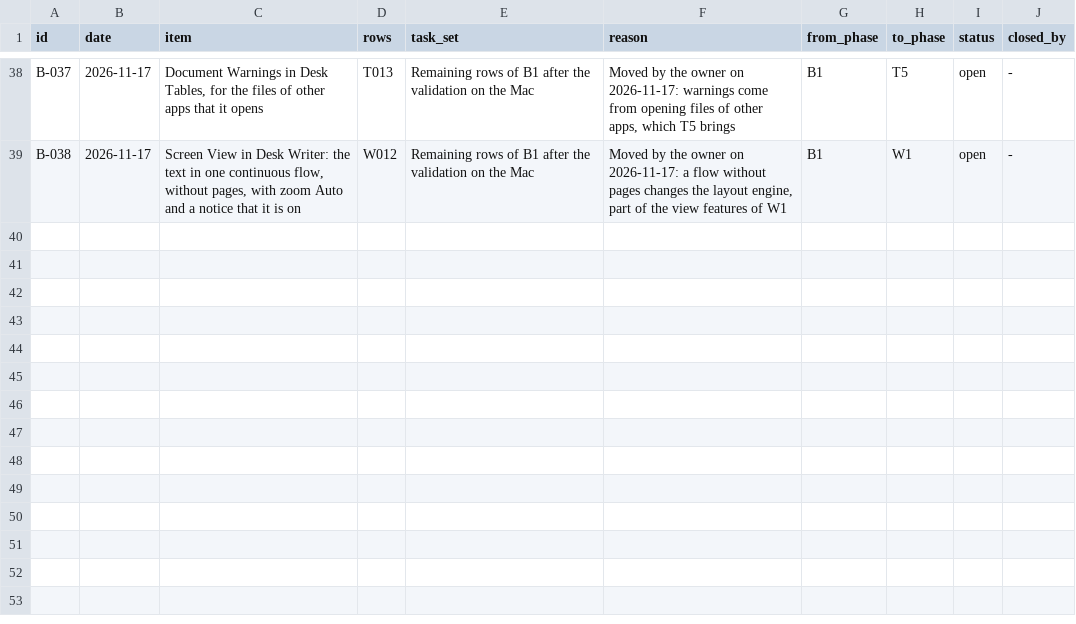
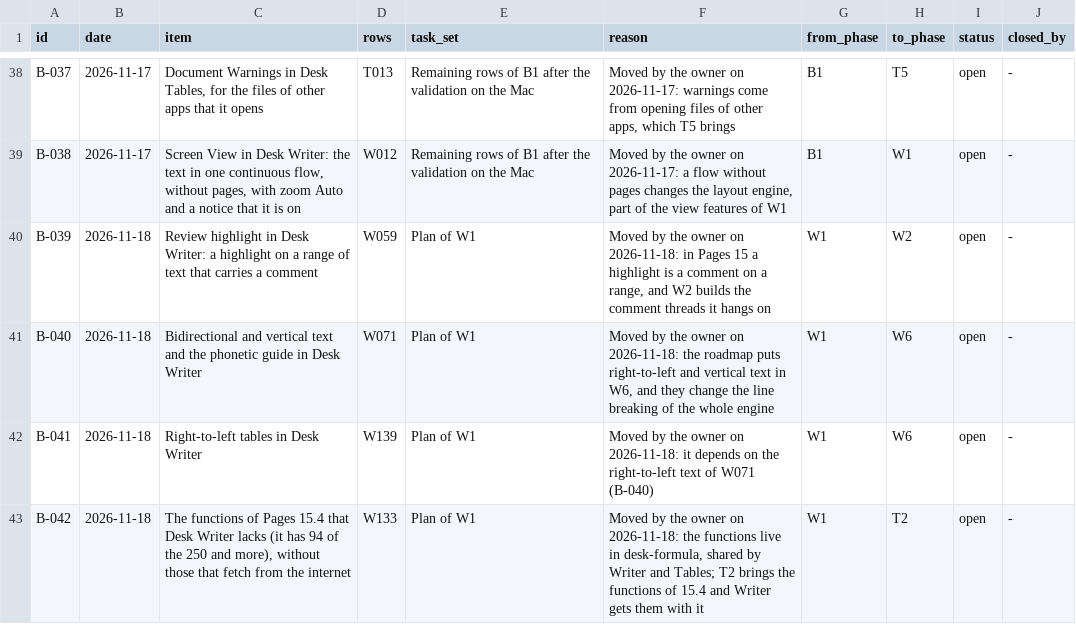
Before and after one commit to brahm/desk, a TSV file: docs/backlog/deferred.tsv, drawn as a sheet; only a part is shown, gaps mark what is left out.

```diff
--- a/docs/backlog/deferred.tsv
+++ b/docs/backlog/deferred.tsv
@@ -39 +39,5 @@ B-037	2026-11-17	Document Warnings in Desk Tables, for the files of other apps t
 B-038	2026-11-17	Screen View in Desk Writer: the text in one continuous flow, without pages, with zoom Auto and a notice that it is on	W012	Remaining rows of B1 after the validation on the Mac	Moved by the owner on 2026-11-17: a flow without pages changes the layout engine, part of the view features of W1	B1	W1	open	-
+B-039	2026-11-18	Review highlight in Desk Writer: a highlight on a range of text that carries a comment	W059	Plan of W1	Moved by the owner on 2026-11-18: in Pages 15 a highlight is a comment on a range, and W2 builds the comment threads it hangs on	W1	W2	open	-
+B-040	2026-11-18	Bidirectional and vertical text and the phonetic guide in Desk Writer	W071	Plan of W1	Moved by the owner on 2026-11-18: the roadmap puts right-to-left and vertical text in W6, and they change the line breaking of the whole engine	W1	W6	open	-
+B-041	2026-11-18	Right-to-left tables in Desk Writer	W139	Plan of W1	Moved by the owner on 2026-11-18: it depends on the right-to-left text of W071 (B-040)	W1	W6	open	-
+B-042	2026-11-18	The functions of Pages 15.4 that Desk Writer lacks (it has 94 of the 250 and more), without those that fetch from the internet	W133	Plan of W1	Moved by the owner on 2026-11-18: the functions live in desk-formula, shared by Writer and Tables; T2 brings the functions of 15.4 and Writer gets them with it	W1	T2	open	-
```
Also changed, not shown: corpus/inventory/writer.tsv, 3 other files.
